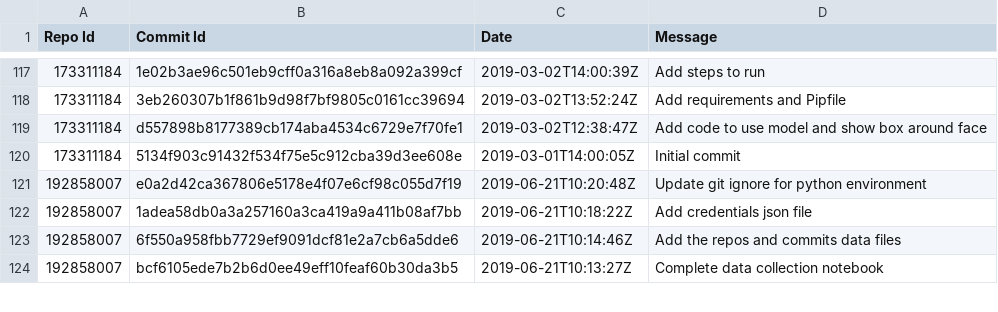
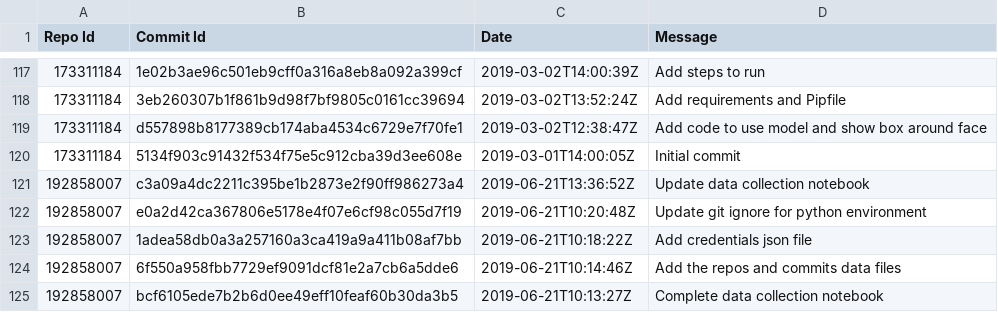
Before and after one commit to kb22/GitHub-User-Insights-using-API, a CSV file: commits_info.csv, drawn as a sheet; only a part is shown, gaps mark what is left out; the diff covers the shown part only; the diff names each change by its address in the sheet, - before the commit and + after, or states it on an @@ line.

Commit message:
Retrieve more than 30+ repos information

```diff
--- a/commits_info.csv
+++ b/commits_info.csv
+row 121: 192858007 | c3a09a4dc2211c395be1b2873e2f90ff986273a4 | 2019-06-21T13:36:52Z | Update data collection notebook
```
Also changed, not shown: 32 added rows elsewhere in this file, repos_info.csv, 1 other file.
